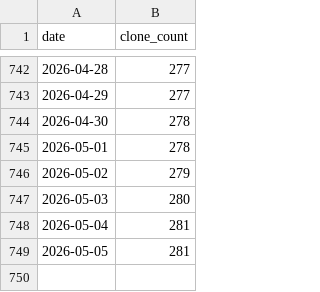
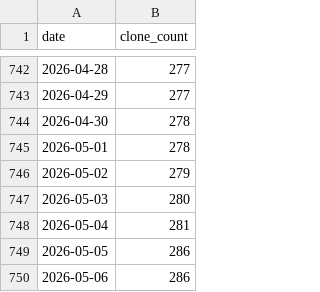
Before and after one commit to ReproBrainChart/ReproBrainChart.github.io, a CSV file: _data/clone-tracking/cumulative/ReproBrainChart_BHRC_CPAC_cum_clones.csv, drawn as a sheet; only a part is shown, gaps mark what is left out.

```diff
--- a/_data/clone-tracking/cumulative/ReproBrainChart_BHRC_CPAC_cum_clones.csv
+++ b/_data/clone-tracking/cumulative/ReproBrainChart_BHRC_CPAC_cum_clones.csv
@@ -748,2 +748,3 @@ date,clone_count
 2026-05-04,281
-2026-05-05,281
+2026-05-05,286
+2026-05-06,286
```
Also changed, not shown: _data/clone-tracking/cumulative/ReproBrainChart_BHRC_BIDS_cum_clones.csv, _data/clone-tracking/cumulative/ReproBrainChart_BHRC_FreeSurfer_cum_clones.csv, 28 other files.
